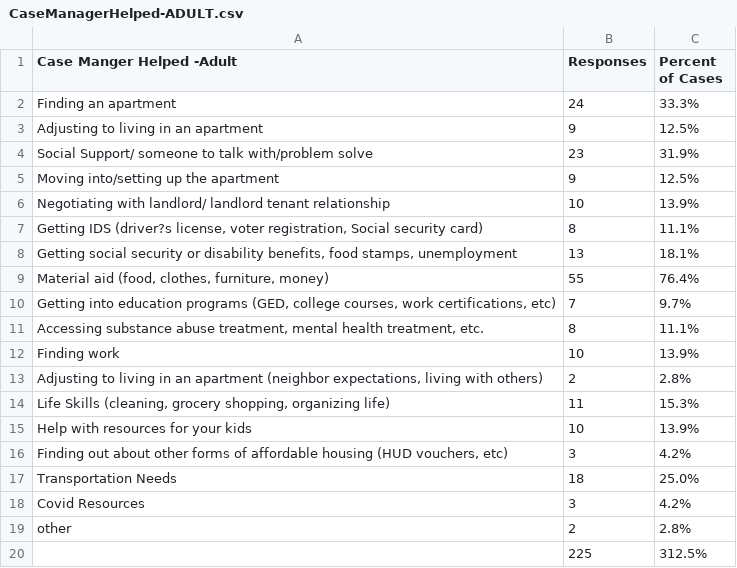
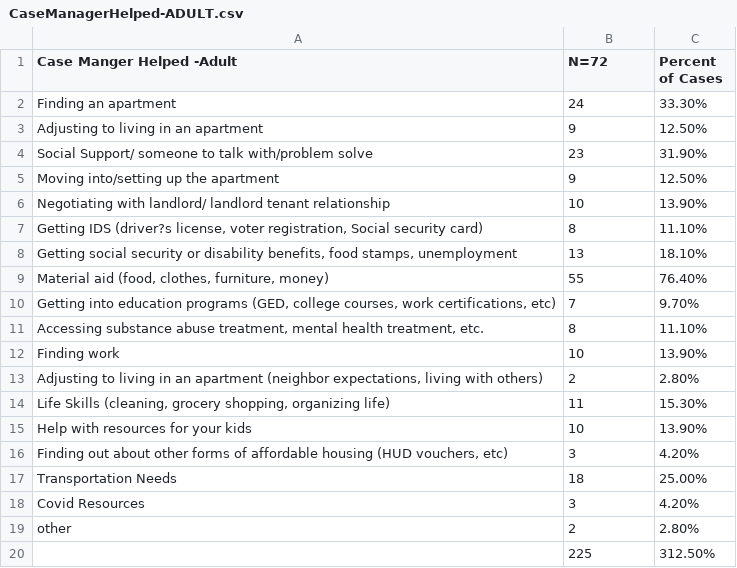
Before and after one commit to Amandanoelward/GitHubFHP_Repository, a CSV file: Case Manager/CaseManagerHelped-ADULT.csv, drawn as a sheet.

Commit message:
Update CaseManagerHelped-ADULT.csv

```diff
--- a/Case Manager/CaseManagerHelped-ADULT.csv
+++ b/Case Manager/CaseManagerHelped-ADULT.csv
@@ -1,20 +1,20 @@
-Case Manger Helped -Adult ,Responses,Percent of Cases
-  Finding an apartment,24,33.3%
-  Adjusting to living in an apartment,9,12.5%
-  Social Support/ someone to talk with/problem solve,23,31.9%
-  Moving into/setting up the apartment,9,12.5%
-  Negotiating with landlord/ landlord tenant relationship,10,13.9%
-"  Getting IDS (driver?s license, voter registration, Social security card)",8,11.1%
-"  Getting social security or disability benefits, food stamps, unemployment",13,18.1%
-"  Material aid (food, clothes, furniture, money)",55,76.4%
-"  Getting into education programs (GED, college courses, work certifications, etc)",7,9.7%
-"  Accessing substance abuse treatment, mental health treatment, etc.",8,11.1%
-  Finding work,10,13.9%
-"  Adjusting to living in an apartment (neighbor expectations, living with others)",2,2.8%
-"  Life Skills (cleaning, grocery shopping, organizing life)",11,15.3%
-  Help with resources for your kids,10,13.9%
-"  Finding out about other forms of affordable housing (HUD vouchers, etc)",3,4.2%
-  Transportation Needs,18,25.0%
-  Covid Resources,3,4.2%
-other,2,2.8%
-,225,312.5%
+Case Manger Helped -Adult ,N=72,Percent of Cases
+  Finding an apartment,24,33.30%
+  Adjusting to living in an apartment,9,12.50%
+  Social Support/ someone to talk with/problem solve,23,31.90%
+  Moving into/setting up the apartment,9,12.50%
+  Negotiating with landlord/ landlord tenant relationship,10,13.90%
+"  Getting IDS (driver?s license, voter registration, Social security card)",8,11.10%
+"  Getting social security or disability benefits, food stamps, unemployment",13,18.10%
+"  Material aid (food, clothes, furniture, money)",55,76.40%
+"  Getting into education programs (GED, college courses, work certifications, etc)",7,9.70%
+"  Accessing substance abuse treatment, mental health treatment, etc.",8,11.10%
+  Finding work,10,13.90%
+"  Adjusting to living in an apartment (neighbor expectations, living with others)",2,2.80%
+"  Life Skills (cleaning, grocery shopping, organizing life)",11,15.30%
+  Help with resources for your kids,10,13.90%
+"  Finding out about other forms of affordable housing (HUD vouchers, etc)",3,4.20%
+  Transportation Needs,18,25.00%
+  Covid Resources,3,4.20%
+other,2,2.80%
+,225,312.50%
```
